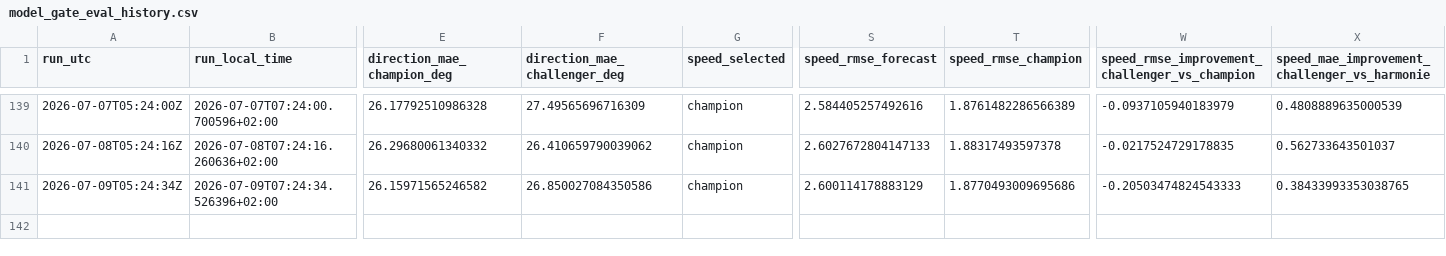
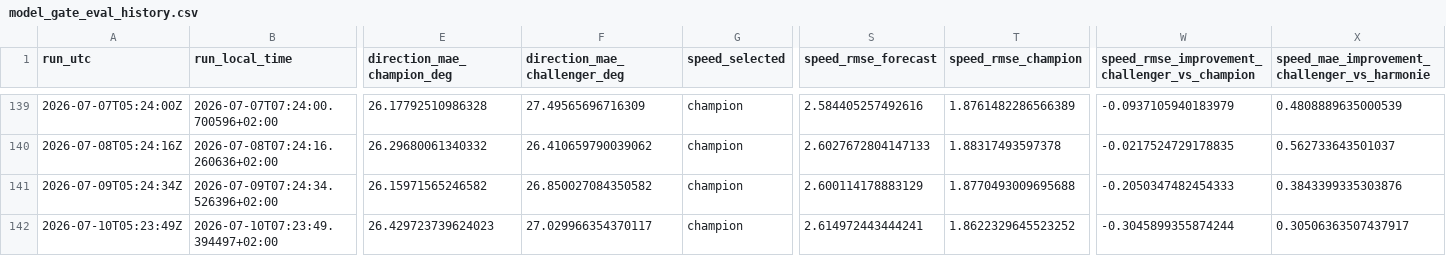
Before and after one commit to sandervancranenburgh/wind_dashboard, a CSV file: docs/model_gate_eval_history.csv, drawn as a sheet; only a part is shown, gaps mark what is left out; rows hold the shown columns only; the diff names each change by its address in the sheet, - before the commit and + after, or states it on an @@ line.

```diff
--- a/docs/model_gate_eval_history.csv
+++ b/docs/model_gate_eval_history.csv
-F141 (direction_mae_challenger_deg): 26.850027084350586
+F141 (direction_mae_challenger_deg): 26.850027084350582
-T141 (speed_rmse_champion): 1.8770493009695686
+T141 (speed_rmse_champion): 1.8770493009695688
-W141: -0.20503474824543333
+W141: -0.2050347482454333
-X141: 0.38433993353038765
+X141: 0.3843399335303876
+row 142: 2026-07-10T05:23:49Z | 2026-07-10T07:23:49.394497+02:00 | 26.429723739624023 | 27.029966354370117 | champion | 2.614972443444241 | 1.8622329645523252 | -0.3045899355874244 | 0.30506363507437917
```
Also changed, not shown: docs/current_day_predictions.csv, docs/daily_mae_history.csv, 10 other files.
